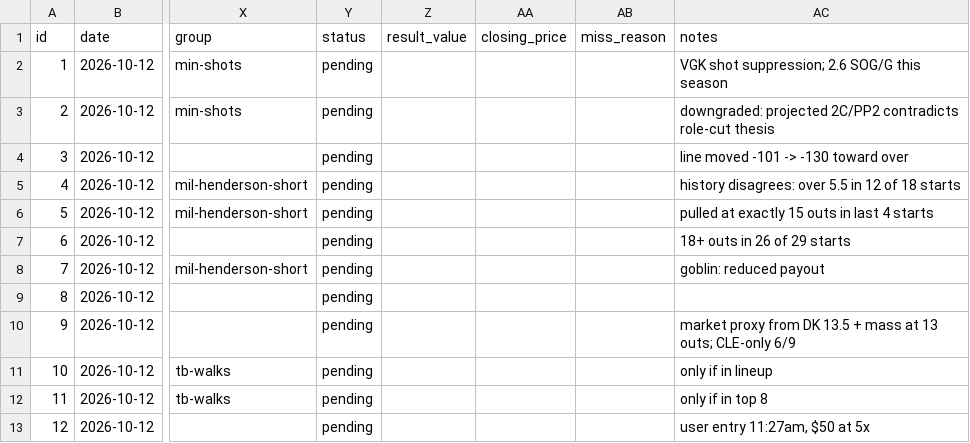
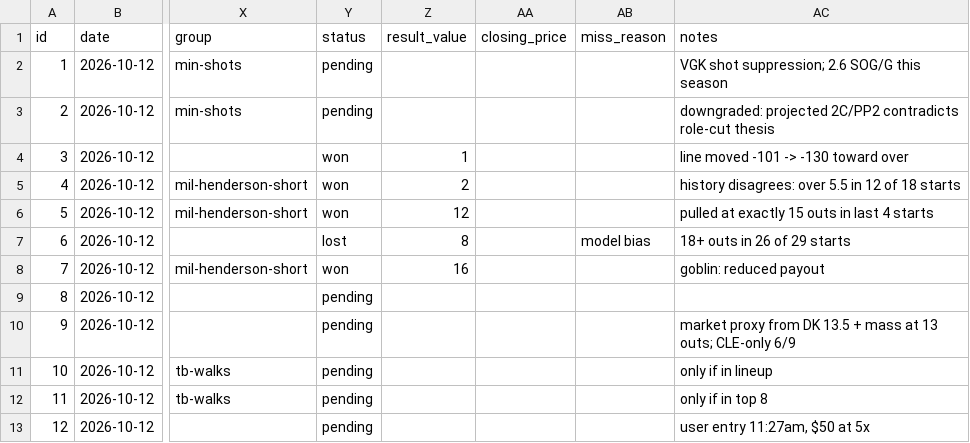
Before and after one commit to ericc112/test, a CSV file: betting/data/bets.csv, drawn as a sheet; only a part is shown, gaps mark what is left out; the diff covers the shown part only; the diff names each change by its address in the sheet, - before the commit and + after, or states it on an @@ line.

```diff
--- a/betting/data/bets.csv
+++ b/betting/data/bets.csv
-Y4:Y6 (status): pending
+Y4:Y6 (status): won
-Z4 (result_value): (empty)
+Z4 (result_value): 1
-Z5 (result_value): (empty)
+Z5 (result_value): 2
-Z6 (result_value): (empty)
+Z6 (result_value): 12
-Y7 (status): pending
+Y7 (status): lost
-Z7 (result_value): (empty)
+Z7 (result_value): 8
-AB7 (miss_reason): (empty)
+AB7 (miss_reason): model bias
-Y8 (status): pending
+Y8 (status): won
-Z8 (result_value): (empty)
+Z8 (result_value): 16
```
Also changed, not shown: 30 edited cells elsewhere in this file, 1 other file.
